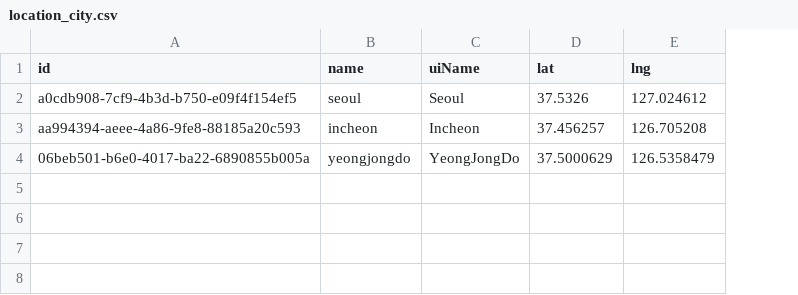
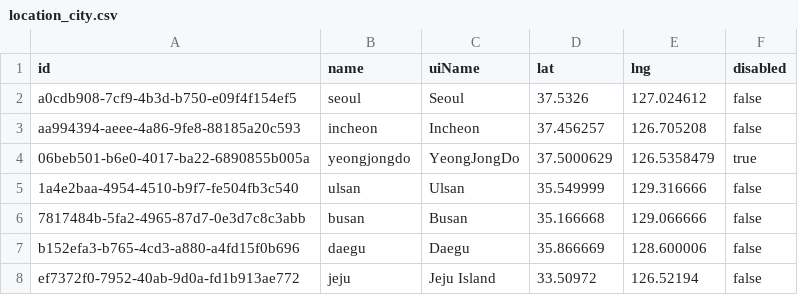
Before and after one commit to coldsurfers/surfers-root, a CSV file: apps/billets-server/seeds/location_city.csv, drawn as a sheet; the diff names each change by its address in the sheet, - before the commit and + after, or states it on an @@ line.

Commit message:
feat(billets-server): :art: updated location city

```diff
--- a/apps/billets-server/seeds/location_city.csv
+++ b/apps/billets-server/seeds/location_city.csv
+column F (disabled), rows 2-4: false | false | true
+row 5: 1a4e2baa-4954-4510-b9f7-fe504fb3c540 | ulsan | Ulsan | 35.549999 | 129.316666 | false
+row 6: 7817484b-5fa2-4965-87d7-0e3d7c8c3abb | busan | Busan | 35.166668 | 129.066666 | false
+row 7: b152efa3-b765-4cd3-a880-a4fd15f0b696 | daegu | Daegu | 35.866669 | 128.600006 | false
+row 8: ef7372f0-7952-40ab-9d0a-fd1b913ae772 | jeju | Jeju Island | 33.50972 | 126.52194 | false
```
Also changed, not shown: 2 other files.
